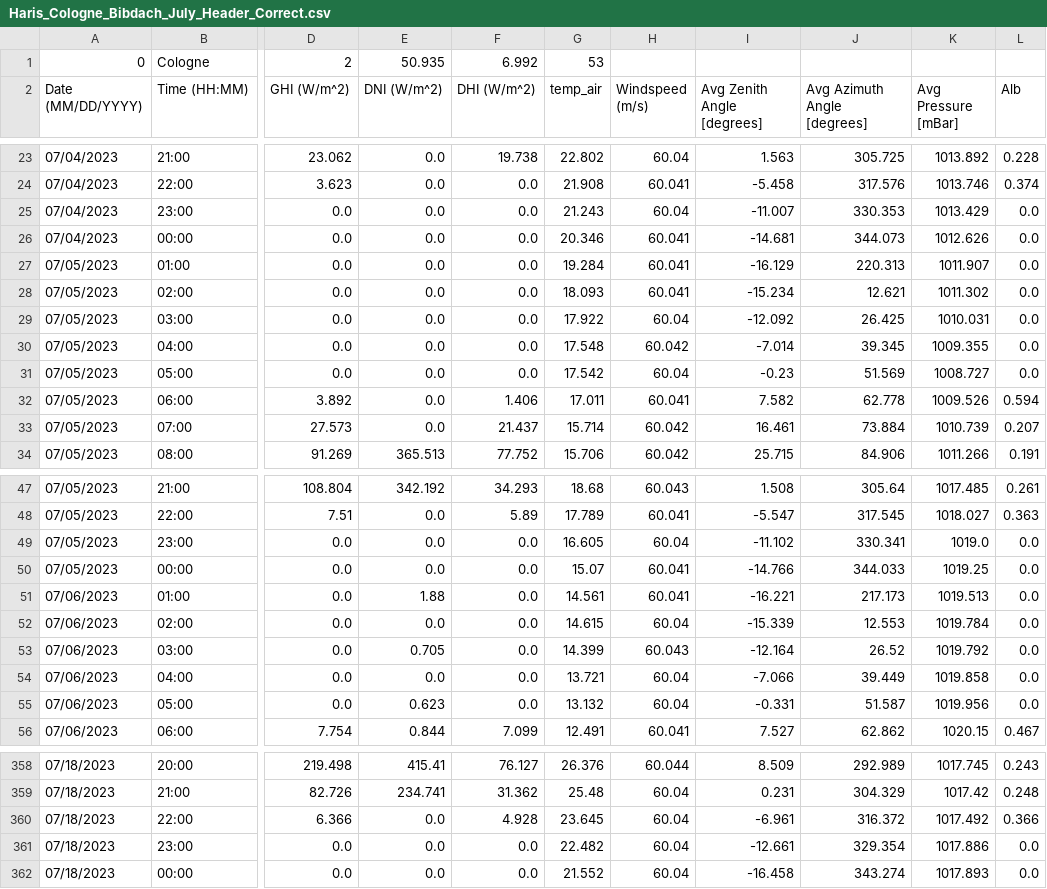
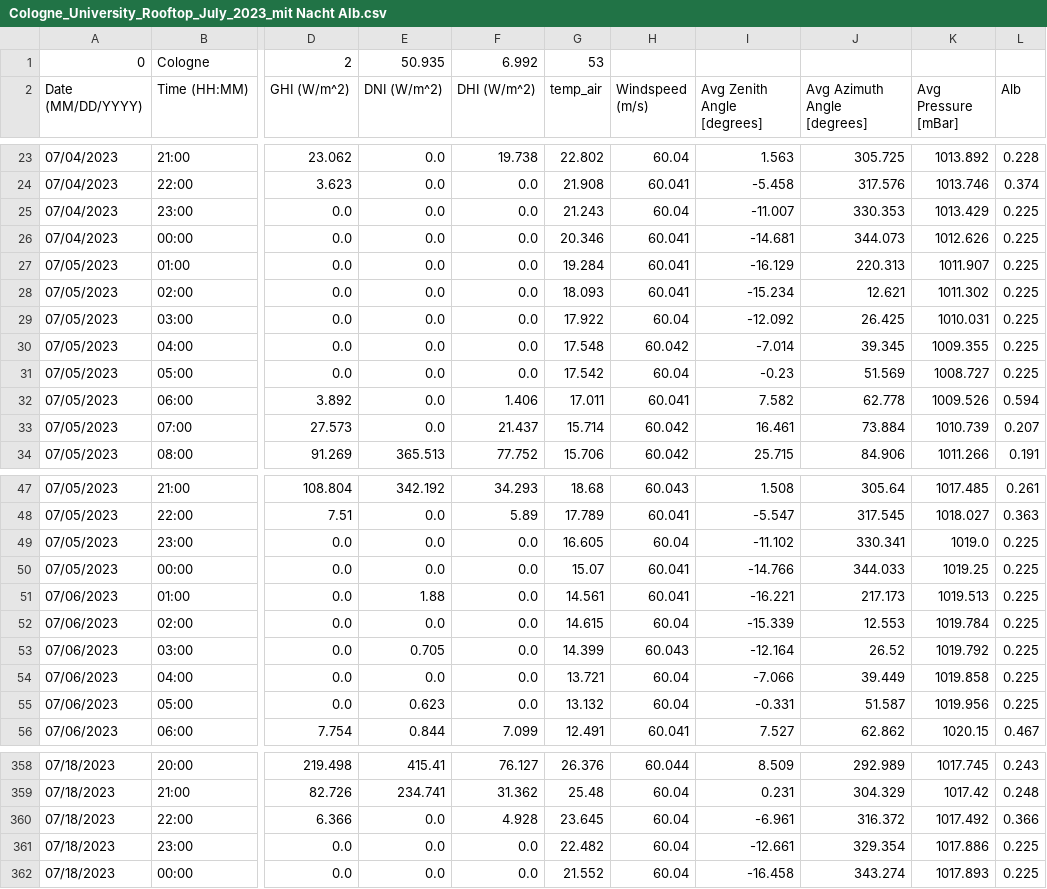
Before and after one commit to cire-thk/BifacialSimu, a CSV file: BifacialSimu_src/WeatherData/Cologne_Germany/Cologne_University_Rooftop_July_2023_mit Nacht Alb.csv (was BifacialSimu_src/WeatherData/Cologne_Germany/Haris_Cologne_Bibdach_July_Header_Correct.csv), drawn as a sheet; only a part is shown, gaps mark what is left out; the diff covers the shown part only; the diff names each change by its address in the sheet, - before the commit and + after, or states it on an @@ line.

```diff
--- a/BifacialSimu_src/WeatherData/Cologne_Germany/Haris_Cologne_Bibdach_July_Header_Correct.csv
+++ b/BifacialSimu_src/WeatherData/Cologne_Germany/Cologne_University_Rooftop_July_2023_mit Nacht Alb.csv
-L25:L31 (Alb): 0.0
+L25:L31 (Alb): 0.225
-L49:L55 (Alb): 0.0
+L49:L55 (Alb): 0.225
-L361:L362 (Alb): 0.0
+L361:L362 (Alb): 0.225
```
Also changed, not shown: 91 edited cells elsewhere in this file, 3 other files.
